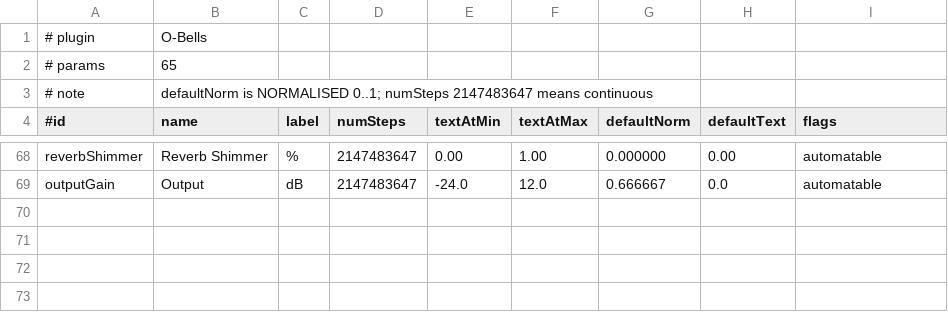
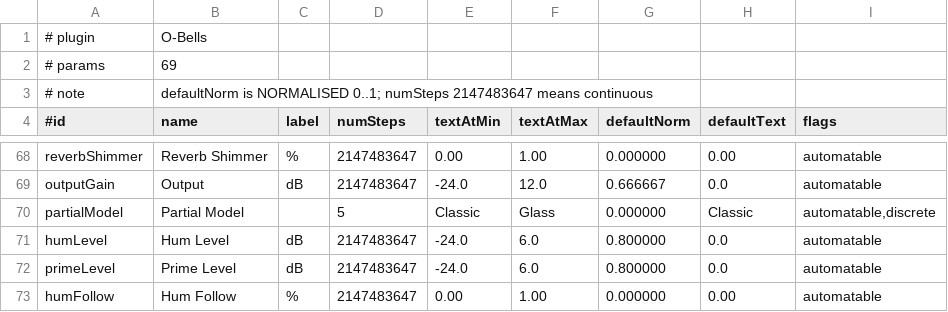
Before and after one commit to taylorbrook/O-Audio-VST-Development, a TSV file: plugins/O-Bells/.planning/params.tsv, drawn as a sheet; only a part is shown, gaps mark what is left out.

Commit message:
improve: O-Bells v4.7.0 - partialModel, humLevel, primeLevel, humFollow (Step 3)
RC-4: four append-only parameters (version hint 2), defaults bit-identical to
4.6.0. partialModel swaps in one body's partial ratio + amplitude table
(Classic / Tubular / Plate / Bowl / Glass; prime stays 1.0 in every model);
humLevel / primeLevel (-24..+6 dB) set partials 0 and 1; humFollow makes the
hum-stage time constant track Body Time on every partial. Processor + voice
only - no UI yet (Step 4).

Tables and per-row provenance: research/idiophone-partial-models.md (Glass
row recalled, amplitude rows are design values). Random-range pair median tap
11.3 -> 16.4 (gate 16), held 10.2 -> 15.5 (gated at equal gain, 14.8). Harness
gains --alloc-check: 0 audio-thread allocations. params.tsv 65 -> 69.

```diff
--- a/plugins/O-Bells/.planning/params.tsv
+++ b/plugins/O-Bells/.planning/params.tsv
@@ -1,3 +1,3 @@
 # plugin	O-Bells
-# params	65
+# params	69
 # note	defaultNorm is NORMALISED 0..1; numSteps 2147483647 means continuous
@@ -69 +69,5 @@ reverbShimmer	Reverb Shimmer	%	2147483647	0.00	1.00	0.000000	0.00	automatable
 outputGain	Output	dB	2147483647	-24.0	12.0	0.666667	0.0	automatable
+partialModel	Partial Model		5	Classic	Glass	0.000000	Classic	automatable,discrete
+humLevel	Hum Level	dB	2147483647	-24.0	6.0	0.800000	0.0	automatable
+primeLevel	Prime Level	dB	2147483647	-24.0	6.0	0.800000	0.0	automatable
+humFollow	Hum Follow	%	2147483647	0.00	1.00	0.000000	0.00	automatable
```
Also changed, not shown: 13 other files.
